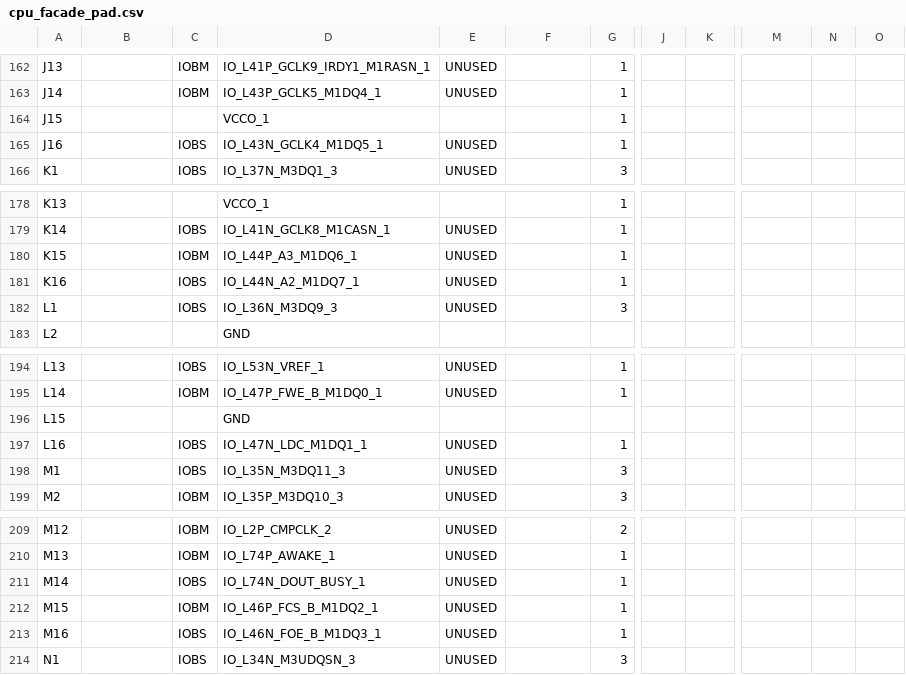
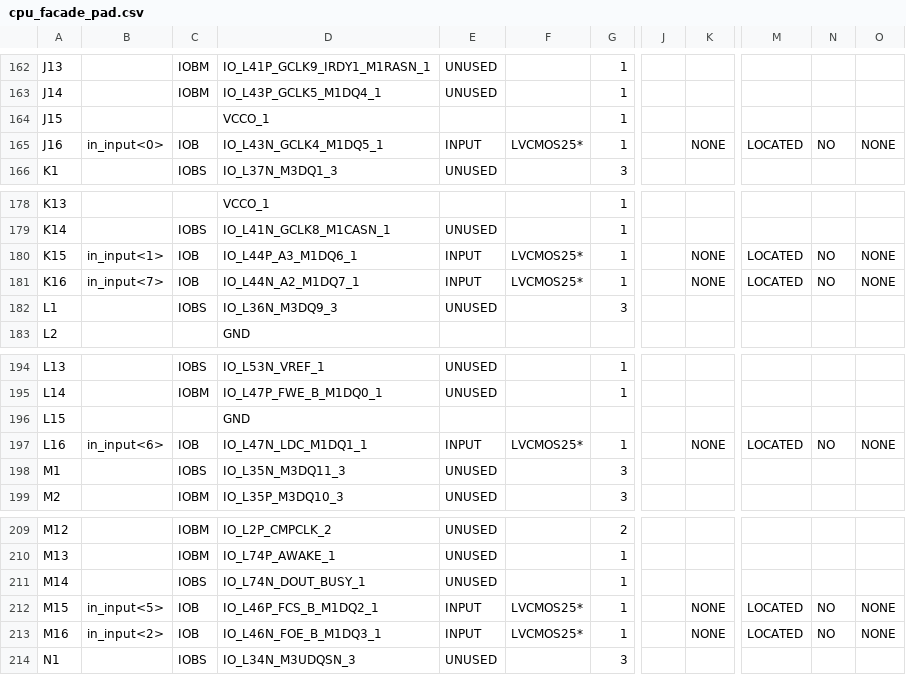
Before and after one commit to rostislav-nikitin/edu.fpga.xilinx.cpu.8bit, a CSV file: cpu/cpu_facade_pad.csv, drawn as a sheet; only a part is shown, gaps mark what is left out; the diff covers the shown part only; the diff names each change by its address in the sheet, - before the commit and + after, or states it on an @@ line.

Commit message:
Working version :: input switches was added

```diff
--- a/cpu/cpu_facade_pad.csv
+++ b/cpu/cpu_facade_pad.csv
-B165: (empty)
+B165: in_input<0>
-C165: IOBS
+C165: IOB
-E165: UNUSED
+E165: INPUT
-F165: (empty)
+F165: LVCMOS25*
-K165: (empty)
+K165: NONE
-M165: (empty)
+M165: LOCATED
-N165: (empty)
+N165: NO
-O165: (empty)
+O165: NONE
-B180: (empty)
+B180: in_input<1>
-C180: IOBM
+C180: IOB
-E180:E181: UNUSED
+E180:E181: INPUT
-F180:F181: (empty)
+F180:F181: LVCMOS25*
-K180:K181: (empty)
+K180:K181: NONE
-M180:M181: (empty)
+M180:M181: LOCATED
-N180:N181: (empty)
+N180:N181: NO
-O180:O181: (empty)
+O180:O181: NONE
-B181: (empty)
+B181: in_input<7>
-C181: IOBS
+C181: IOB
-B197: (empty)
+B197: in_input<6>
-C197: IOBS
+C197: IOB
-E197: UNUSED
+E197: INPUT
-F197: (empty)
+F197: LVCMOS25*
-K197: (empty)
+K197: NONE
-M197: (empty)
+M197: LOCATED
-N197: (empty)
+N197: NO
-O197: (empty)
+O197: NONE
-B212: (empty)
+B212: in_input<5>
-C212: IOBM
+C212: IOB
-E212:E213: UNUSED
+E212:E213: INPUT
-F212:F213: (empty)
+F212:F213: LVCMOS25*
-K212:K213: (empty)
+K212:K213: NONE
-M212:M213: (empty)
+M212:M213: LOCATED
-N212:N213: (empty)
+N212:N213: NO
-O212:O213: (empty)
+O212:O213: NONE
-B213: (empty)
+B213: in_input<2>
-C213: IOBS
+C213: IOB
```
Also changed, not shown: 17 edited cells elsewhere in this file, 51 other files.
